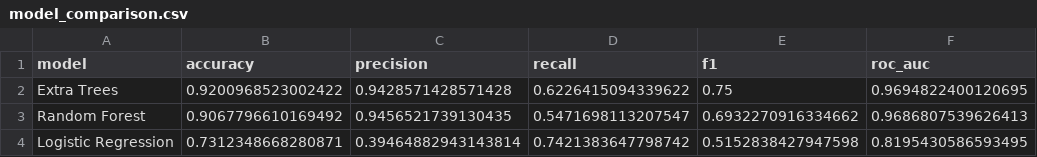
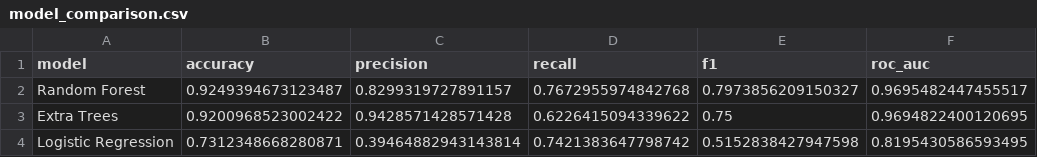
Before and after one commit to sadia436/visit_with_us_tourism_project, a CSV file: reports/model_comparison.csv, drawn as a sheet.

```diff
--- a/reports/model_comparison.csv
+++ b/reports/model_comparison.csv
@@ -1,4 +1,4 @@
 model,accuracy,precision,recall,f1,roc_auc
+Random Forest,0.9249394673123487,0.8299319727891157,0.7672955974842768,0.7973856209150327,0.9695482447455517
 Extra Trees,0.9200968523002422,0.9428571428571428,0.6226415094339622,0.75,0.9694822400120695
-Random Forest,0.9067796610169492,0.9456521739130435,0.5471698113207547,0.6932270916334662,0.9686807539626413
 Logistic Regression,0.7312348668280871,0.39464882943143814,0.7421383647798742,0.5152838427947598,0.8195430586593495
```
Also changed, not shown: 2 other files.
